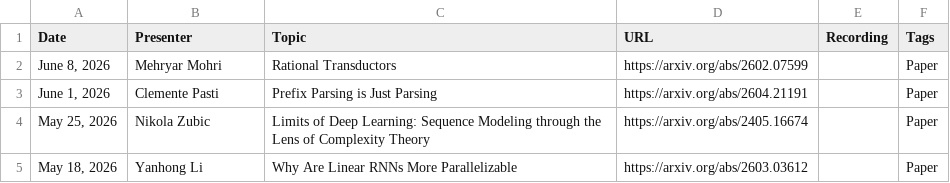
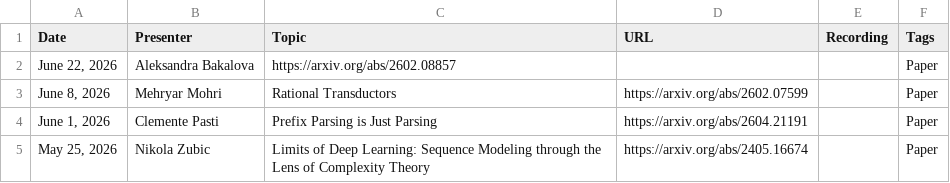
Before and after one commit to flannseminars/flannseminars.github.io, a CSV file: data/schedule.csv, drawn as a sheet; only a part is shown; the shorter side is filled out with more unchanged rows; the diff names each change by its address in the sheet, - before the commit and + after, or states it on an @@ line.

Commit message:
sasha

```diff
--- a/data/schedule.csv
+++ b/data/schedule.csv
+row 2: June 22, 2026 | Aleksandra Bakalova | https://arxiv.org/abs/2602.08857 |  |  | Paper
```
